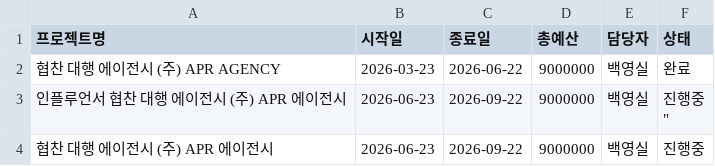
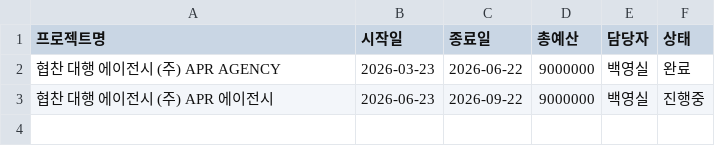
Before and after one commit to ysbaek-code/MKT_Movementlab, a CSV file: projects.csv, drawn as a sheet; ↵ is a line break in a cell; the diff names each change by its address in the sheet, - before the commit and + after, or states it on an @@ line.

Commit message:
프로젝트 삭제: 인플루언서 협찬 대행 에이전시 (주) APR 에이전시

```diff
--- a/projects.csv
+++ b/projects.csv
-row 3: 인플루언서 협찬 대행 에이전시 (주) APR 에이전시 | 2026-06-23 | 2026-09-22 | 9000000 | 백영실 | 진행중 ↵ "
```
